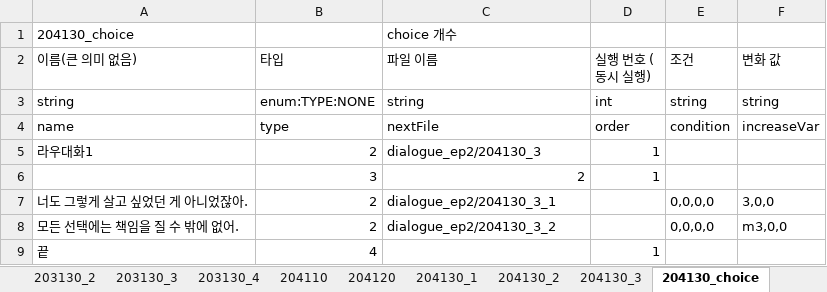
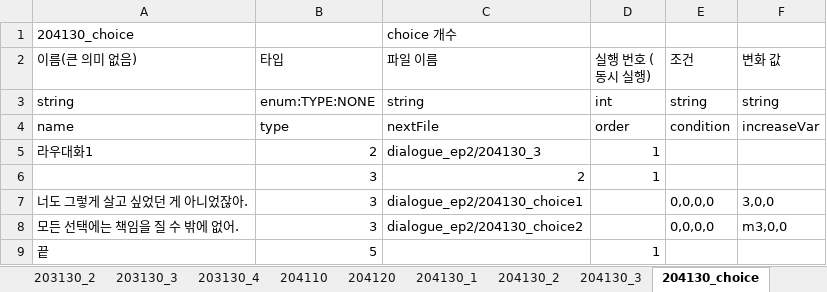
Before and after one commit to SunSet97/Slanted_Structure, an Excel workbook: Excel2Json/bin/ep02/ep02_3.xlsx, sheet 204130_choice, drawn as a sheet; values as stored, in another font and other column widths than the file's, no borders; the diff names each change by its address in the sheet, - before the commit and + after, or states it on an @@ line.

```diff
--- a/Excel2Json/bin/ep02/ep02_3.xlsx (sheet 204130_choice)
+++ b/Excel2Json/bin/ep02/ep02_3.xlsx (sheet 204130_choice)
-B7:B8 (타입): 2
+B7:B8 (타입): 3
-C7 (파일 이름): dialogue_ep2/204130_3_1
+C7 (파일 이름): dialogue_ep2/204130_choice1
-C8 (파일 이름): dialogue_ep2/204130_3_2
+C8 (파일 이름): dialogue_ep2/204130_choice2
-B9 (타입): 4
+B9 (타입): 5
```
Also changed, not shown: sheet 203010_choice, Excel2Json/bin/ep03/ep03_1.xlsx, Excel2Json/bin/ep1/ep01.xlsx, 9 other files.
